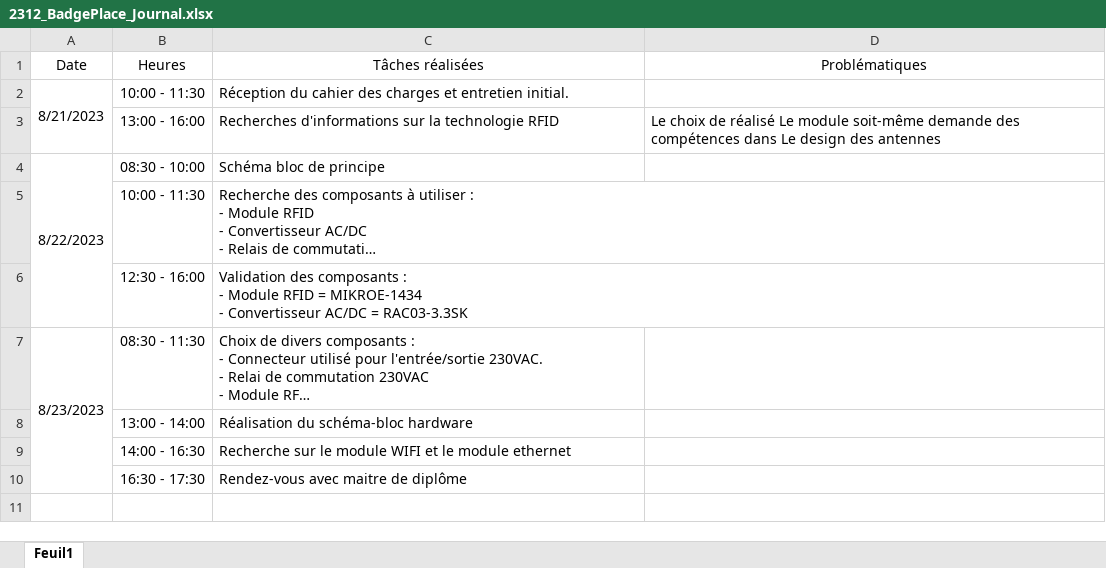
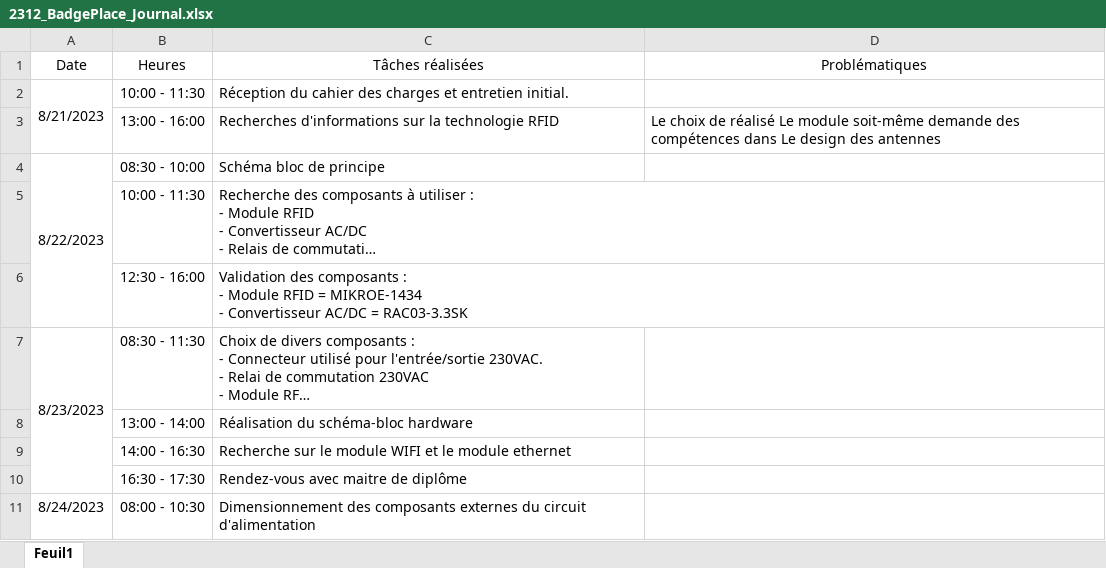
Before and after one commit to Miguel-SLO/2312_BadgePlace, an Excel workbook: doc/planification/2312_BadgePlace_Journal.xlsx, sheet Feuil1, drawn as a sheet; long unchanged cells end in …; values as stored, in another font and other column widths than the file's, no borders; the diff names each change by its address in the sheet, - before the commit and + after, or states it on an @@ line.

Commit message:
Update 2312_BadgePlace_Journal.xlsx

```diff
--- a/doc/planification/2312_BadgePlace_Journal.xlsx (sheet Feuil1)
+++ b/doc/planification/2312_BadgePlace_Journal.xlsx (sheet Feuil1)
+row 11: 8/24/2023 | 08:00 - 10:30 | Dimensionnement des composants externes du circuit d'alimentation
```
